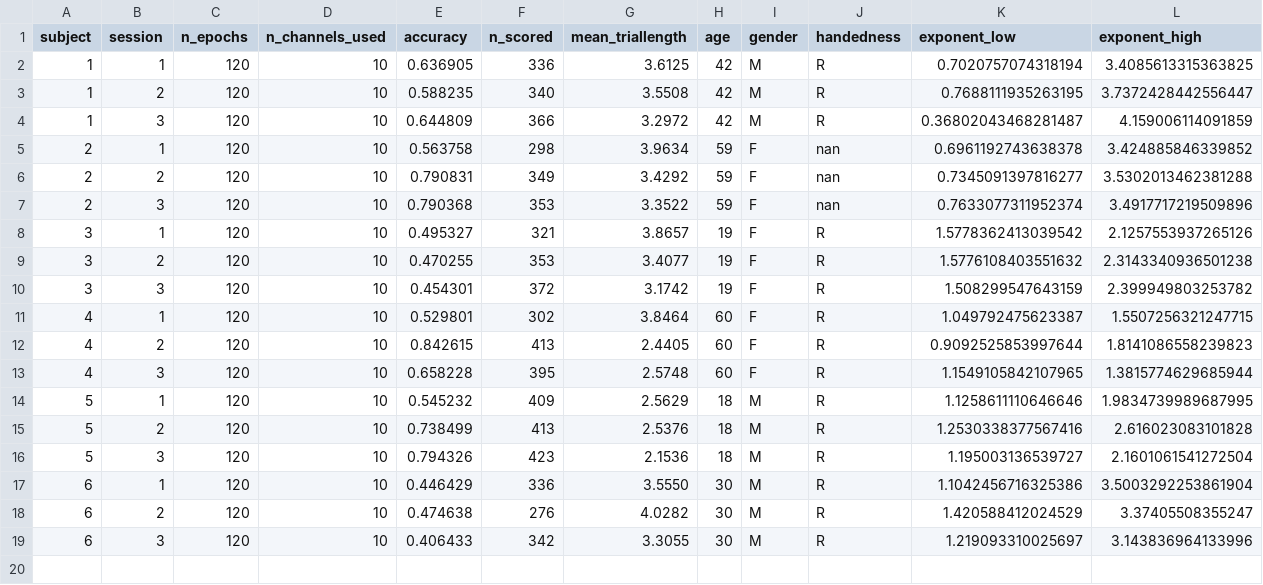
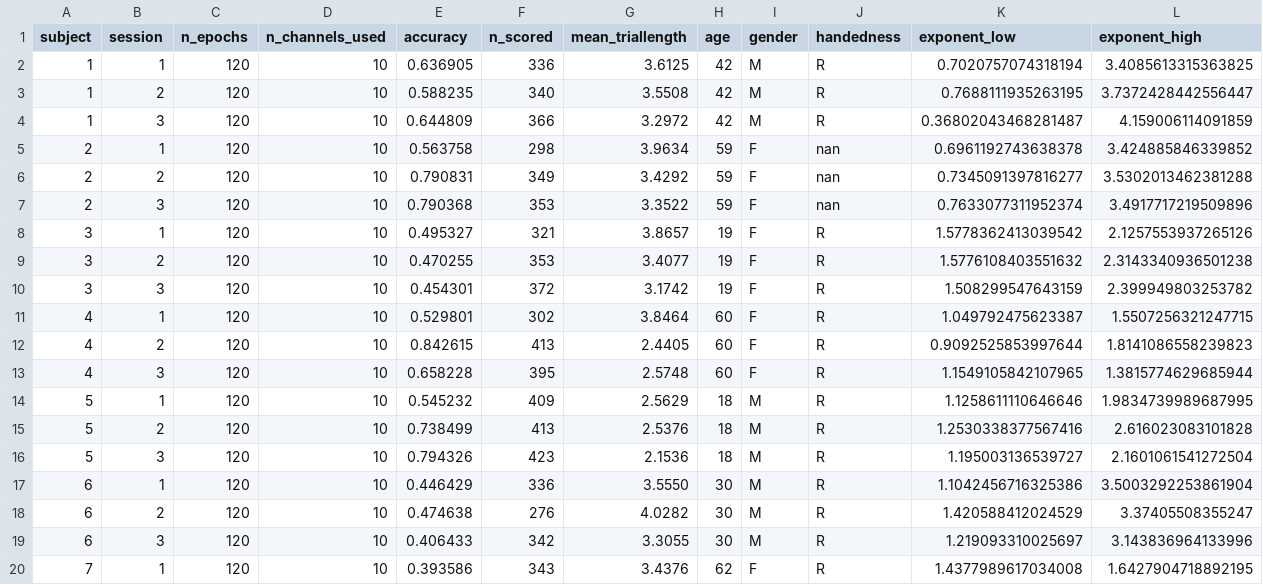
Before and after one commit to dgkenn/Codex-playground-, a CSV file: bsde/results/stieger_features.csv, drawn as a sheet; only a part is shown; rows hold the shown columns only; the diff names each change by its address in the sheet, - before the commit and + after, or states it on an @@ line.

```diff
--- a/bsde/results/stieger_features.csv
+++ b/bsde/results/stieger_features.csv
+row 20: 7 | 1 | 120 | 10 | 0.393586 | 343 | 3.4376 | 62 | F | R | 1.4377989617034008 | 1.6427904718892195
```
Also changed, not shown: 1 other file.
